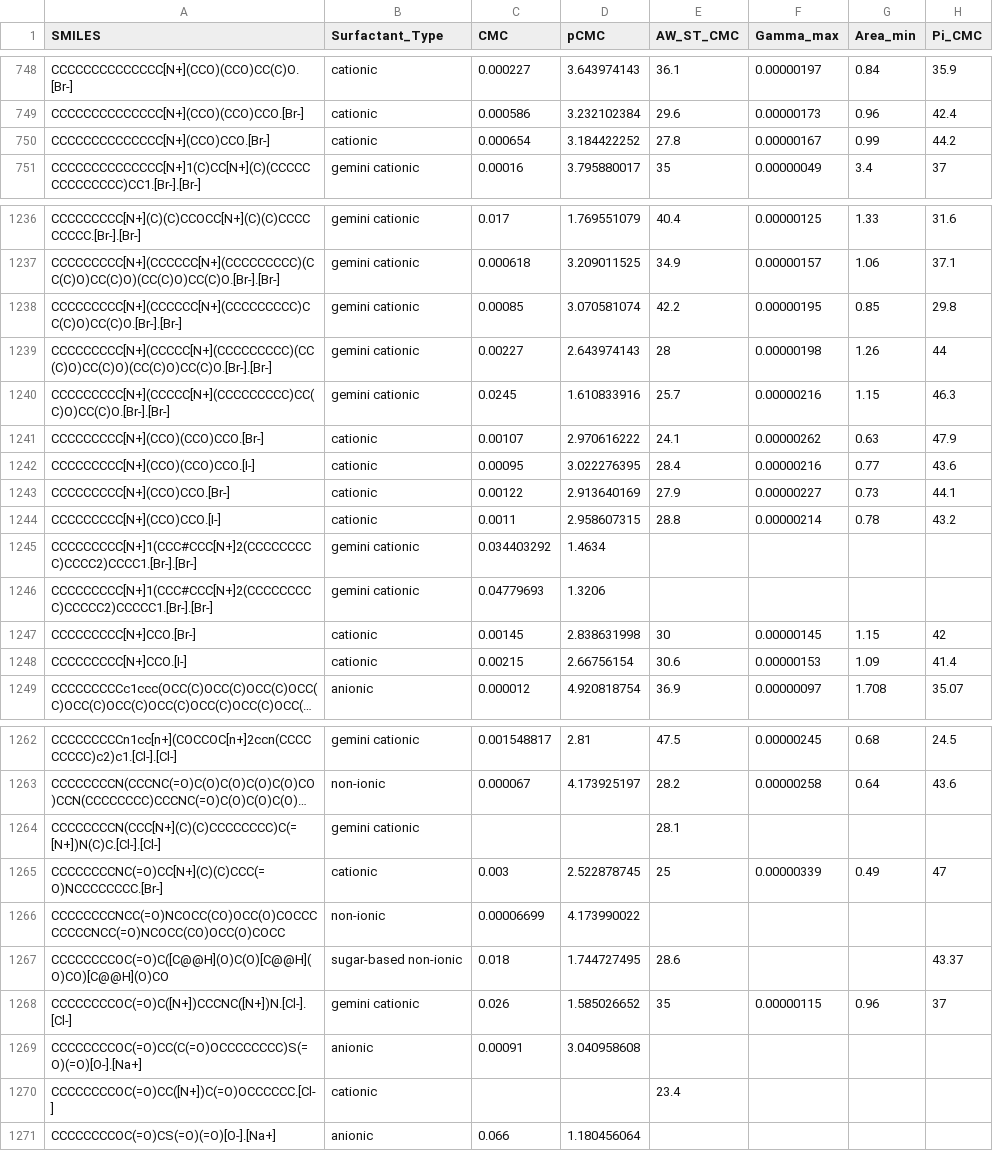
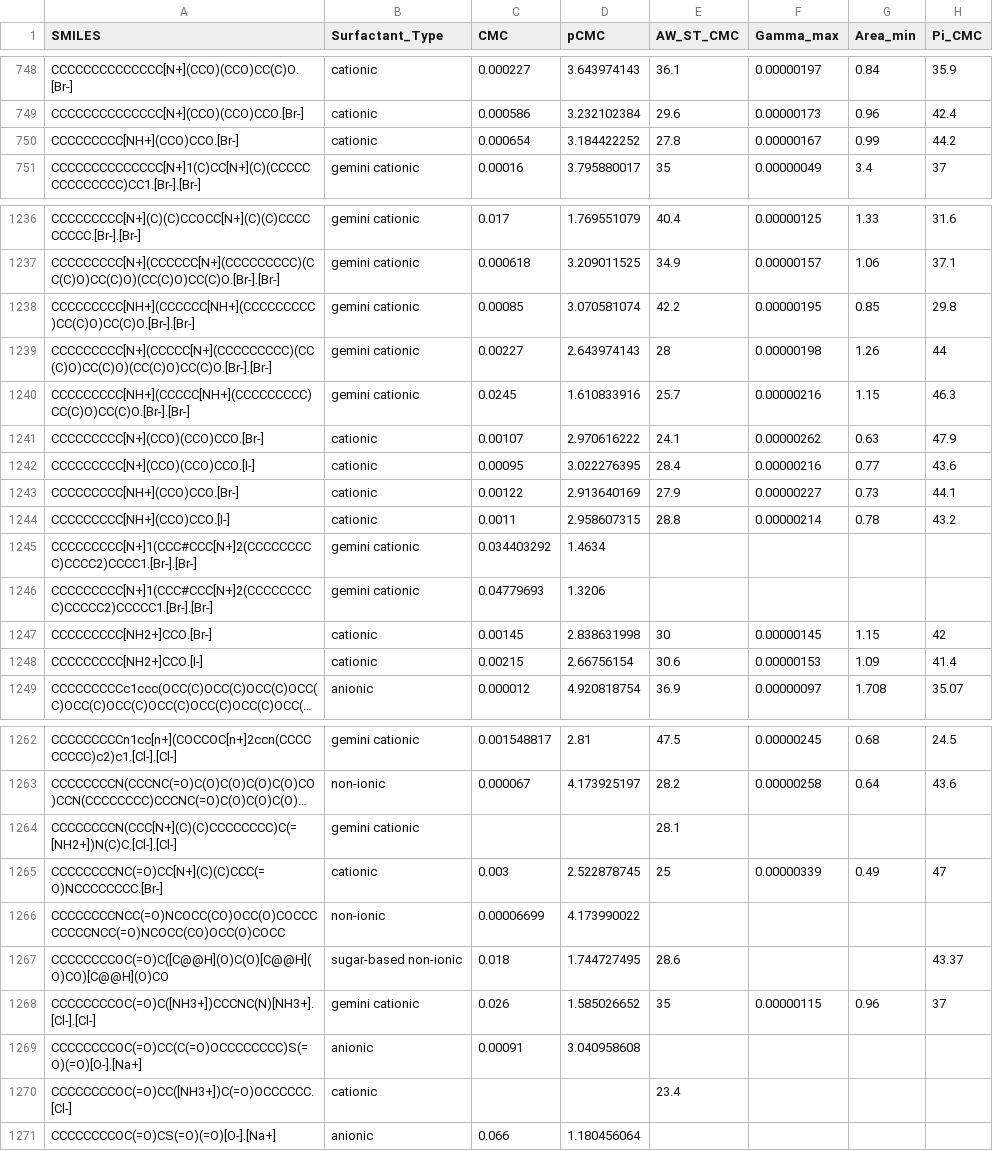
Before and after one commit to BigChemistry-RobotLab/SurfPro, a CSV file: data/surfpro_literature.csv, drawn as a sheet; only a part is shown, gaps mark what is left out; long unchanged cells end in …; the diff covers the shown part only; the diff names each change by its address in the sheet, - before the commit and + after, or states it on an @@ line.

Commit message:
fix 12 more structures wrong in (10.1016/j.ces.2022.118208)

```diff
--- a/data/surfpro_literature.csv
+++ b/data/surfpro_literature.csv
-A750 (SMILES): CCCCCCCCCCCCCC[N+](CCO)CCO.[Br-]
+A750 (SMILES): CCCCCCCCC[NH+](CCO)CCO.[Br-]
-A1238 (SMILES): CCCCCCCCC[N+](CCCCCC[N+](CCCCCCCCC)CC(C)O)CC(C)O.[Br-].[Br-]
+A1238 (SMILES): CCCCCCCCC[NH+](CCCCCC[NH+](CCCCCCCCC)CC(C)O)CC(C)O.[Br-].[Br-]
-A1240 (SMILES): CCCCCCCCC[N+](CCCCC[N+](CCCCCCCCC)CC(C)O)CC(C)O.[Br-].[Br-]
+A1240 (SMILES): CCCCCCCCC[NH+](CCCCC[NH+](CCCCCCCCC)CC(C)O)CC(C)O.[Br-].[Br-]
-A1243 (SMILES): CCCCCCCCC[N+](CCO)CCO.[Br-]
+A1243 (SMILES): CCCCCCCCC[NH+](CCO)CCO.[Br-]
-A1244 (SMILES): CCCCCCCCC[N+](CCO)CCO.[I-]
+A1244 (SMILES): CCCCCCCCC[NH+](CCO)CCO.[I-]
-A1247 (SMILES): CCCCCCCCC[N+]CCO.[Br-]
+A1247 (SMILES): CCCCCCCCC[NH2+]CCO.[Br-]
-A1248 (SMILES): CCCCCCCCC[N+]CCO.[I-]
+A1248 (SMILES): CCCCCCCCC[NH2+]CCO.[I-]
-A1264 (SMILES): CCCCCCCCN(CCC[N+](C)(C)CCCCCCCC)C(=[N+])N(C)C.[Cl-].[Cl-]
+A1264 (SMILES): CCCCCCCCN(CCC[N+](C)(C)CCCCCCCC)C(=[NH2+])N(C)C.[Cl-].[Cl-]
-A1268 (SMILES): CCCCCCCCOC(=O)C([N+])CCCNC([N+])N.[Cl-].[Cl-]
+A1268 (SMILES): CCCCCCCCOC(=O)C([NH3+])CCCNC(N)[NH3+].[Cl-].[Cl-]
-A1270 (SMILES): CCCCCCCCOC(=O)CC([N+])C(=O)OCCCCCC.[Cl-]
+A1270 (SMILES): CCCCCCCCOC(=O)CC([NH3+])C(=O)OCCCCCC.[Cl-]
```
Also changed, not shown: 3 edited cells elsewhere in this file.
